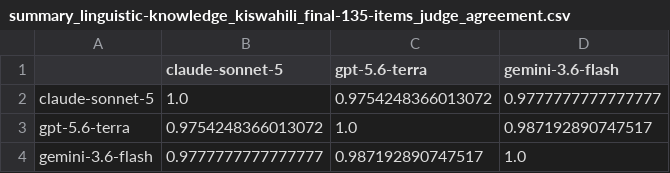
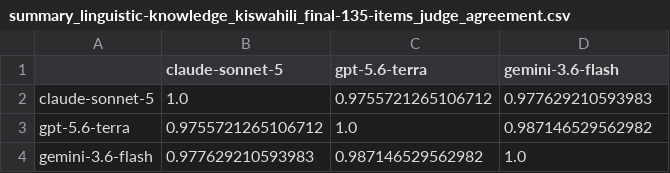
Before and after one commit to Fab-Inc/qa-benchmarks-monorepo, a CSV file: benchmarks/linguistic_knowledge_benchmark/results/summary_linguistic-knowledge_kiswahili_final-135-items_judge_agreement.csv, drawn as a sheet.

```diff
--- a/benchmarks/linguistic_knowledge_benchmark/results/summary_linguistic-knowledge_kiswahili_final-135-items_judge_agreement.csv
+++ b/benchmarks/linguistic_knowledge_benchmark/results/summary_linguistic-knowledge_kiswahili_final-135-items_judge_agreement.csv
@@ -1,4 +1,4 @@
 ,claude-sonnet-5,gpt-5.6-terra,gemini-3.6-flash
-claude-sonnet-5,1.0,0.9754248366013072,0.9777777777777777
-gpt-5.6-terra,0.9754248366013072,1.0,0.987192890747517
-gemini-3.6-flash,0.9777777777777777,0.987192890747517,1.0
+claude-sonnet-5,1.0,0.9755721265106712,0.977629210593983
+gpt-5.6-terra,0.9755721265106712,1.0,0.987146529562982
+gemini-3.6-flash,0.977629210593983,0.987146529562982,1.0
```
Also changed, not shown: benchmarks/linguistic_knowledge_benchmark/results/summary_linguistic-knowledge_english_final-137-items.csv, benchmarks/linguistic_knowledge_benchmark/results/summary_linguistic-knowledge_english_final-137-items_judge_agreement.csv, 26 other files.
